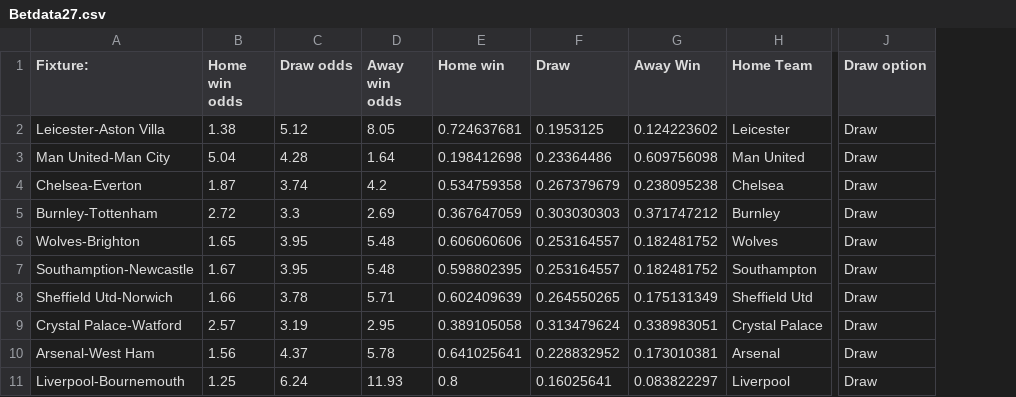
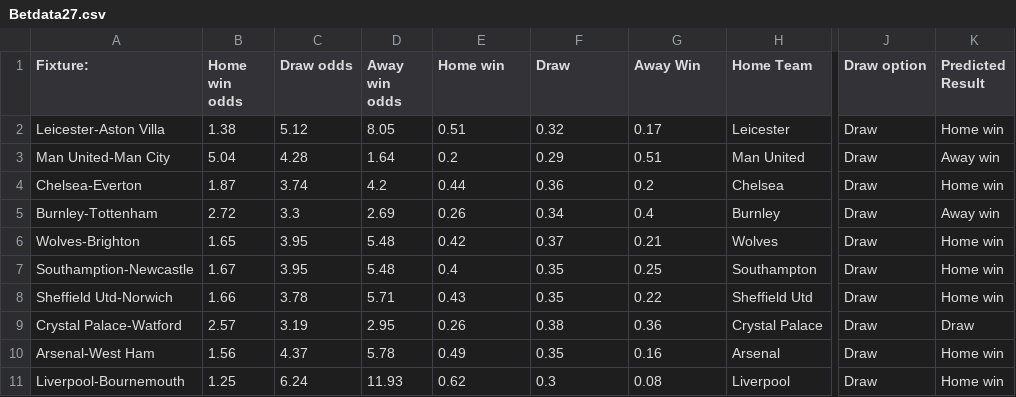
Before and after one commit to sureshr14/Inisght-App, a CSV file: Betdata27.csv, drawn as a sheet; only a part is shown, gaps mark what is left out; the diff names each change by its address in the sheet, - before the commit and + after, or states it on an @@ line.

```diff
--- a/Betdata27.csv
+++ b/Betdata27.csv
+column K (Predicted Result), rows 2-11: Home win | Away win | Home win | Away win | Home win | Home win | Home win | Draw | Home win | Home win
-E2 (Home win): 0.724637681
+E2 (Home win): 0.51
-F2 (Draw): 0.1953125
+F2 (Draw): 0.32
-G2 (Away Win): 0.124223602
+G2 (Away Win): 0.17
-E3 (Home win): 0.198412698
+E3 (Home win): 0.2
-F3 (Draw): 0.23364486
+F3 (Draw): 0.29
-G3 (Away Win): 0.609756098
+G3 (Away Win): 0.51
-E4 (Home win): 0.534759358
+E4 (Home win): 0.44
-F4 (Draw): 0.267379679
+F4 (Draw): 0.36
-G4 (Away Win): 0.238095238
+G4 (Away Win): 0.2
-E5 (Home win): 0.367647059
+E5 (Home win): 0.26
-F5 (Draw): 0.303030303
+F5 (Draw): 0.34
-G5 (Away Win): 0.371747212
+G5 (Away Win): 0.4
-E6 (Home win): 0.606060606
+E6 (Home win): 0.42
-F6 (Draw): 0.253164557
+F6 (Draw): 0.37
-G6 (Away Win): 0.182481752
+G6 (Away Win): 0.21
-E7 (Home win): 0.598802395
+E7 (Home win): 0.4
-F7 (Draw): 0.253164557
+F7 (Draw): 0.35
-G7 (Away Win): 0.182481752
+G7 (Away Win): 0.25
-E8 (Home win): 0.602409639
+E8 (Home win): 0.43
-F8 (Draw): 0.264550265
+F8 (Draw): 0.35
-G8 (Away Win): 0.175131349
+G8 (Away Win): 0.22
-E9 (Home win): 0.389105058
+E9 (Home win): 0.26
-F9 (Draw): 0.313479624
+F9 (Draw): 0.38
-G9 (Away Win): 0.338983051
+G9 (Away Win): 0.36
-E10 (Home win): 0.641025641
+E10 (Home win): 0.49
-F10 (Draw): 0.228832952
+F10 (Draw): 0.35
-G10 (Away Win): 0.173010381
+G10 (Away Win): 0.16
-E11 (Home win): 0.8
+E11 (Home win): 0.62
-F11 (Draw): 0.16025641
+F11 (Draw): 0.3
-G11 (Away Win): 0.083822297
+G11 (Away Win): 0.08
```
Also changed, not shown: 1 other file.
